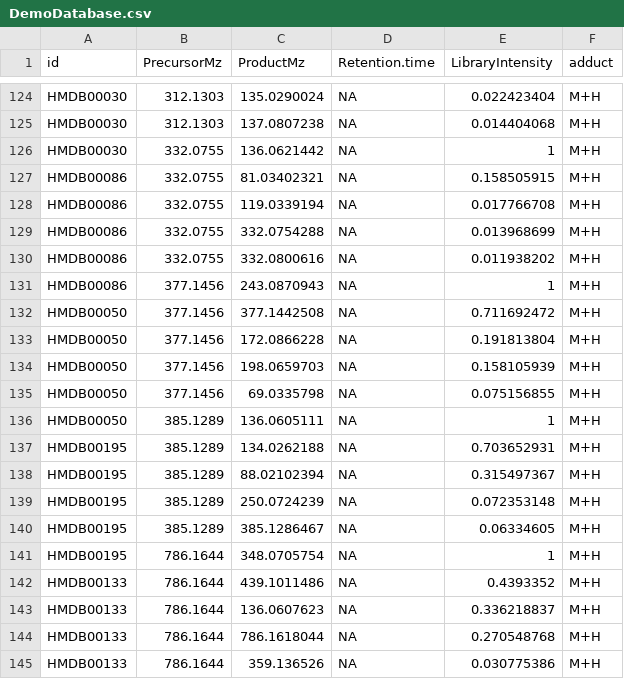
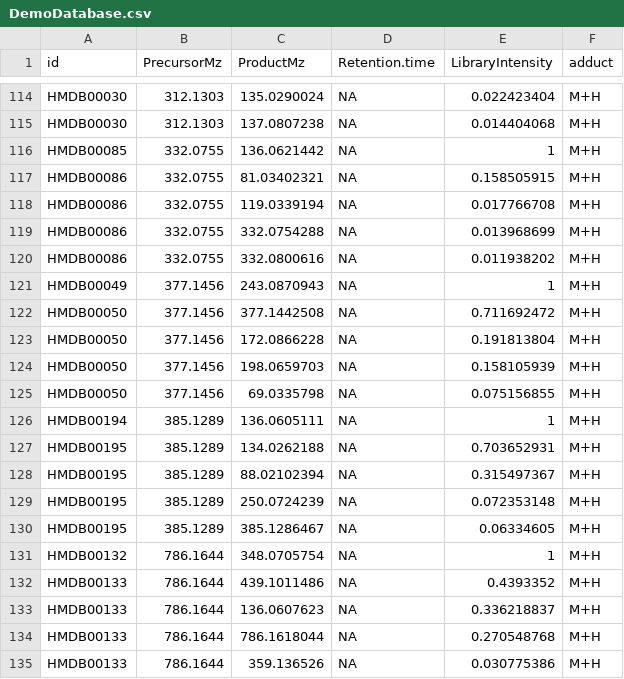
Before and after one commit to hcji/TarMet, a CSV file: inst/data/DemoDatabase.csv, drawn as a sheet; only a part is shown, gaps mark what is left out; the diff covers the shown part only.

```diff
--- a/inst/data/DemoDatabase.csv
+++ b/inst/data/DemoDatabase.csv
@@ -125,3 +115,3 @@ HMDB00030,312.1303,135.0290024,NA,0.022423404,M+H
 HMDB00030,312.1303,137.0807238,NA,0.014404068,M+H
-HMDB00030,332.0755,136.0621442,NA,1,M+H
+HMDB00085,332.0755,136.0621442,NA,1,M+H
 HMDB00086,332.0755,81.03402321,NA,0.158505915,M+H
@@ -130,3 +120,3 @@ HMDB00086,332.0755,332.0754288,NA,0.013968699,M+H
 HMDB00086,332.0755,332.0800616,NA,0.011938202,M+H
-HMDB00086,377.1456,243.0870943,NA,1,M+H
+HMDB00049,377.1456,243.0870943,NA,1,M+H
 HMDB00050,377.1456,377.1442508,NA,0.711692472,M+H
@@ -135,3 +125,3 @@ HMDB00050,377.1456,198.0659703,NA,0.158105939,M+H
 HMDB00050,377.1456,69.0335798,NA,0.075156855,M+H
-HMDB00050,385.1289,136.0605111,NA,1,M+H
+HMDB00194,385.1289,136.0605111,NA,1,M+H
 HMDB00195,385.1289,134.0262188,NA,0.703652931,M+H
@@ -140,3 +130,3 @@ HMDB00195,385.1289,250.0724239,NA,0.072353148,M+H
 HMDB00195,385.1289,385.1286467,NA,0.06334605,M+H
-HMDB00195,786.1644,348.0705754,NA,1,M+H
+HMDB00132,786.1644,348.0705754,NA,1,M+H
 HMDB00133,786.1644,439.1011486,NA,0.4393352,M+H
```
Also changed, not shown: 10 removed rows elsewhere in this file, 6 other files.
